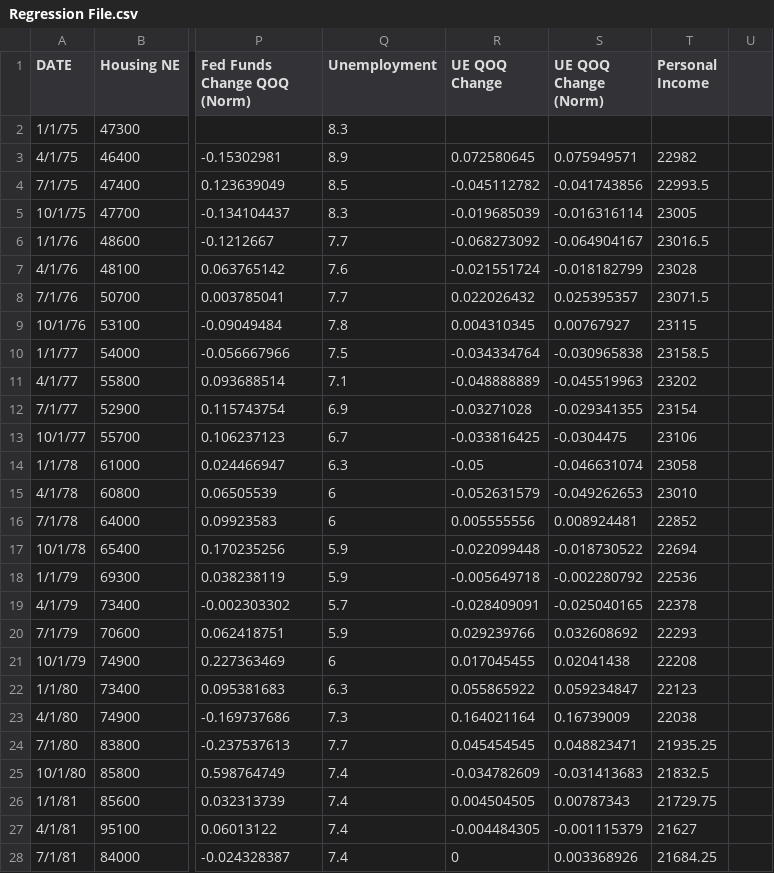
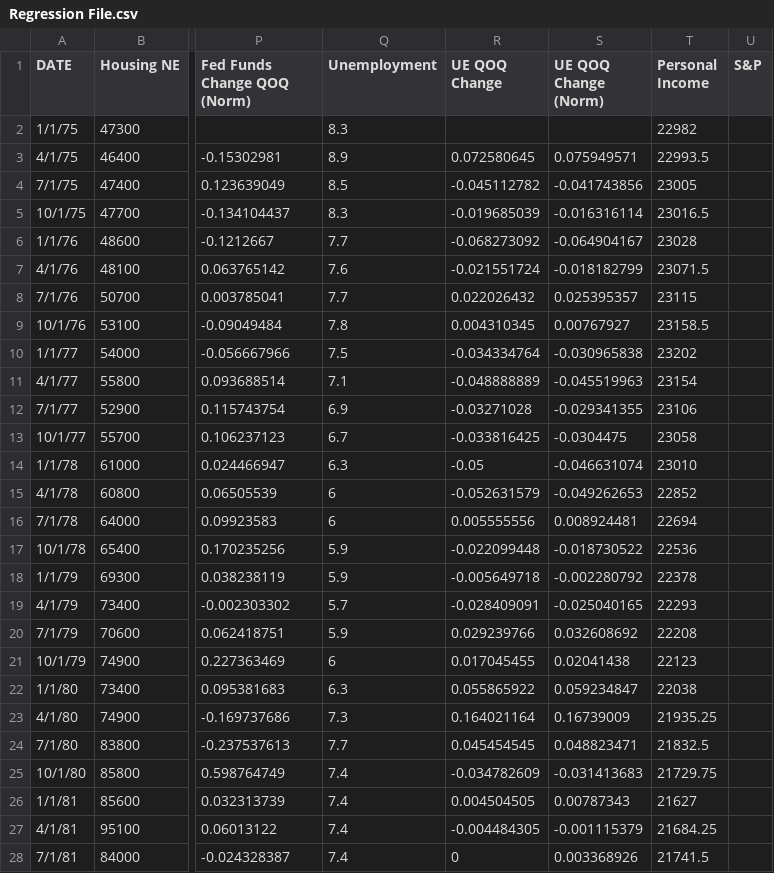
Before and after one commit to tmcbeth/Project-1---Group-3, a CSV file: Regression File.csv, drawn as a sheet; only a part is shown, gaps mark what is left out; the diff covers the shown part only; the diff names each change by its address in the sheet, - before the commit and + after, or states it on an @@ line.

```diff
--- a/Regression File.csv
+++ b/Regression File.csv
-U1: (empty)
+U1: S&P
-T2 (Personal Income): (empty)
+T2 (Personal Income): 22982
-T3 (Personal Income): 22982
+T3 (Personal Income): 22993.5
-T4 (Personal Income): 22993.5
+T4 (Personal Income): 23005
-T5 (Personal Income): 23005
+T5 (Personal Income): 23016.5
-T6 (Personal Income): 23016.5
+T6 (Personal Income): 23028
-T7 (Personal Income): 23028
+T7 (Personal Income): 23071.5
-T8 (Personal Income): 23071.5
+T8 (Personal Income): 23115
-T9 (Personal Income): 23115
+T9 (Personal Income): 23158.5
-T10 (Personal Income): 23158.5
+T10 (Personal Income): 23202
-T11 (Personal Income): 23202
+T11 (Personal Income): 23154
-T12 (Personal Income): 23154
+T12 (Personal Income): 23106
-T13 (Personal Income): 23106
+T13 (Personal Income): 23058
-T14 (Personal Income): 23058
+T14 (Personal Income): 23010
-T15 (Personal Income): 23010
+T15 (Personal Income): 22852
-T16 (Personal Income): 22852
+T16 (Personal Income): 22694
-T17 (Personal Income): 22694
+T17 (Personal Income): 22536
-T18 (Personal Income): 22536
+T18 (Personal Income): 22378
-T19 (Personal Income): 22378
+T19 (Personal Income): 22293
-T20 (Personal Income): 22293
+T20 (Personal Income): 22208
-T21 (Personal Income): 22208
+T21 (Personal Income): 22123
-T22 (Personal Income): 22123
+T22 (Personal Income): 22038
-T23 (Personal Income): 22038
+T23 (Personal Income): 21935.25
-T24 (Personal Income): 21935.25
+T24 (Personal Income): 21832.5
-T25 (Personal Income): 21832.5
+T25 (Personal Income): 21729.75
-T26 (Personal Income): 21729.75
+T26 (Personal Income): 21627
-T27 (Personal Income): 21627
+T27 (Personal Income): 21684.25
-T28 (Personal Income): 21684.25
+T28 (Personal Income): 21741.5
```
Also changed, not shown: 138 edited cells elsewhere in this file, 2 other files.
